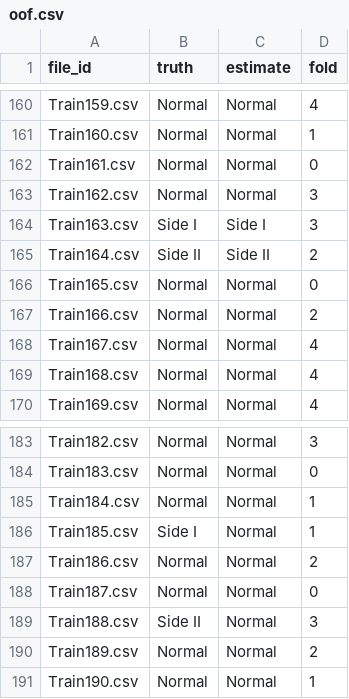
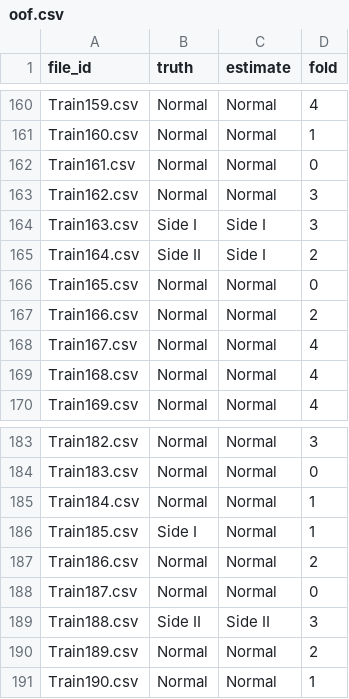
Before and after one commit to hxckjian/train-monitoring-app-test, a CSV file: subsystems/rail/artifacts/oof.csv, drawn as a sheet; only a part is shown, gaps mark what is left out; the diff covers the shown part only.

```diff
--- a/subsystems/rail/artifacts/oof.csv
+++ b/subsystems/rail/artifacts/oof.csv
@@ -164,3 +164,3 @@ Train162.csv,Normal,Normal,3
 Train163.csv,Side I,Side I,3
-Train164.csv,Side II,Side II,2
+Train164.csv,Side II,Side I,2
 Train165.csv,Normal,Normal,0
@@ -188,3 +188,3 @@ Train186.csv,Normal,Normal,2
 Train187.csv,Normal,Normal,0
-Train188.csv,Side II,Normal,3
+Train188.csv,Side II,Side II,3
 Train189.csv,Normal,Normal,2
```
Also changed, not shown: 8 edited cells elsewhere in this file, 10 other files.
